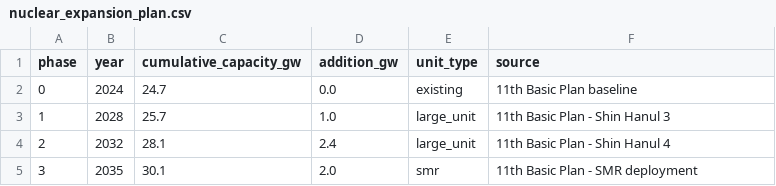
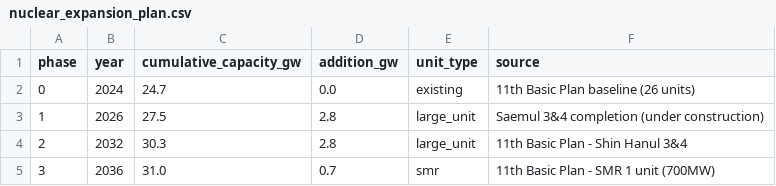
Before and after one commit to PLANiT-Institute/climate_risk_premium, a CSV file: data/raw/nuclear_expansion_plan.csv, drawn as a sheet.

```diff
--- a/data/raw/nuclear_expansion_plan.csv
+++ b/data/raw/nuclear_expansion_plan.csv
@@ -1,5 +1,5 @@
 phase,year,cumulative_capacity_gw,addition_gw,unit_type,source
-0,2024,24.7,0.0,existing,11th Basic Plan baseline
-1,2028,25.7,1.0,large_unit,11th Basic Plan - Shin Hanul 3
-2,2032,28.1,2.4,large_unit,11th Basic Plan - Shin Hanul 4
-3,2035,30.1,2.0,smr,11th Basic Plan - SMR deployment
+0,2024,24.7,0.0,existing,11th Basic Plan baseline (26 units)
+1,2026,27.5,2.8,large_unit,Saemul 3&4 completion (under construction)
+2,2032,30.3,2.8,large_unit,11th Basic Plan - Shin Hanul 3&4
+3,2036,31.0,0.7,smr,11th Basic Plan - SMR 1 unit (700MW)
```
Also changed, not shown: data/raw/coal_phase_out_schedule.csv, 4 other files.
